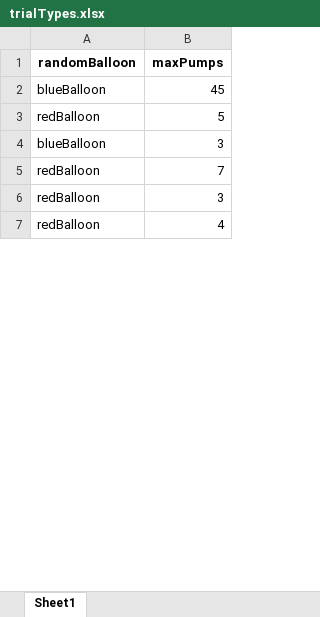
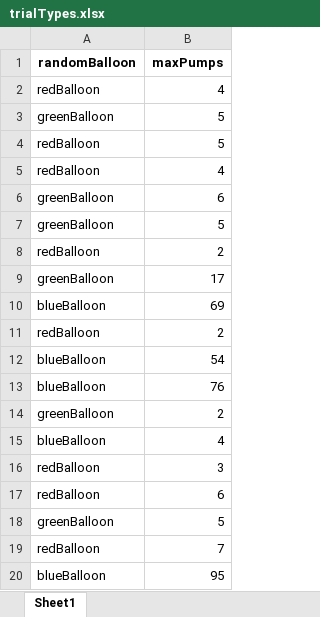
Before and after one commit to kbarbora/bart_test, an Excel workbook: trialTypes.xlsx, sheet Sheet1, drawn as a sheet; only a part is shown; the shorter side is filled out with more unchanged rows; values as stored, in another font and other column widths than the file's, no borders; removed rows and columns are numbered as before the commit, all else as after; the diff covers the shown part only; the diff names each change by its address in the sheet, - before the commit and + after, or states it on an @@ line.

```diff
--- a/trialTypes.xlsx (sheet Sheet1)
+++ b/trialTypes.xlsx (sheet Sheet1)
-row 2: blueBalloon | 45
@@ row 17 moved to row 2: redBalloon @@
+row 3: greenBalloon | 5
@@ row 23 moved to row 5: redBalloon @@
@@ row 13 moved to row 6: greenBalloon @@
+row 7: greenBalloon | 5
@@ row 11 moved to row 8: redBalloon @@
+row 9: greenBalloon | 17
-B10 (maxPumps): 3
+B10 (maxPumps): 69
@@ row 35 moved to row 11: redBalloon @@
+row 12: blueBalloon | 54
+row 13: blueBalloon | 76
+row 14: greenBalloon | 2
+row 15: blueBalloon | 4
@@ row 25 moved to row 16: redBalloon @@
@@ row 16 moved to row 17: redBalloon @@
+row 18: greenBalloon | 5
+row 20: blueBalloon | 95
```
Also changed, not shown: 29 added rows, 37 removed rows, 11 moved rows and 17 edited cells elsewhere in this sheet, 9 other files.
